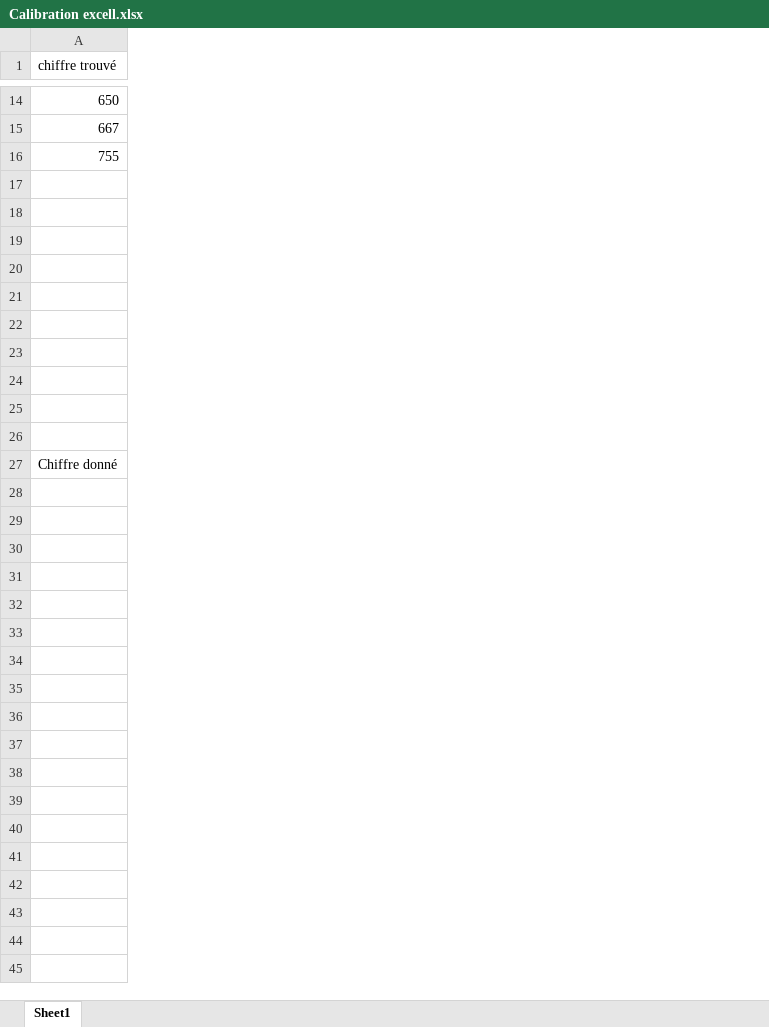
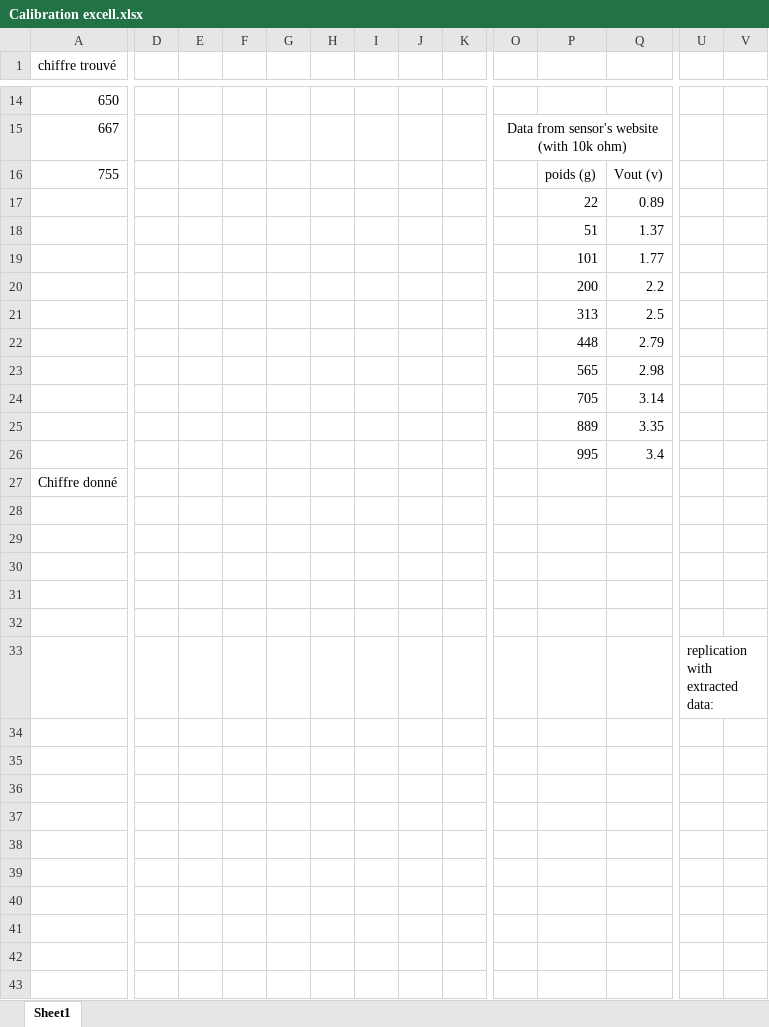
Before and after one commit to jubiiz/team-rocket, an Excel workbook: data/Calibration excell.xlsx, sheet Sheet1, drawn as a sheet; only a part is shown, gaps mark what is left out; values as stored, in another font and other column widths than the file's, no borders; charts and pictures and table styles not drawn; rows hold the shown columns only; the diff covers the shown part only; the diff names each change by its address in the sheet, - before the commit and + after, or states it on an @@ line.

Commit message:
improved pressure sensor code, triple working

```diff
--- a/data/Calibration excell.xlsx (sheet Sheet1)
+++ b/data/Calibration excell.xlsx (sheet Sheet1)
+column D, empty
+column E, empty
+column F, empty
+column G, empty
+column H, empty
+column I, empty
+column J, empty
+column K, empty
+column O, row 15: Data from sensor's website (with 10k ohm)
+column P, rows 16-26: poids (g) | 22 | 51 | 101 | 200 | 313 | 448 | 565 | 705 | 889 | 995
+column Q, rows 16-26: Vout (v) | 0.89 | 1.37 | 1.77 | 2.2 | 2.5 | 2.79 | 2.98 | 3.14 | 3.35 | 3.4
+column U, empty
+column V, empty
-row 17: (empty)
+row 17:  |  |  |  |  |  |  |  |  |  | 22 | 0.89
-row 18: (empty)
+row 18:  |  |  |  |  |  |  |  |  |  | 51 | 1.37
-row 19: (empty)
+row 19:  |  |  |  |  |  |  |  |  |  | 101 | 1.77
-row 20: (empty)
+row 20:  |  |  |  |  |  |  |  |  |  | 200 | 2.2
-row 21: (empty)
+row 21:  |  |  |  |  |  |  |  |  |  | 313 | 2.5
-row 22: (empty)
+row 22:  |  |  |  |  |  |  |  |  |  | 448 | 2.79
-row 23: (empty)
+row 23:  |  |  |  |  |  |  |  |  |  | 565 | 2.98
-row 24: (empty)
+row 24:  |  |  |  |  |  |  |  |  |  | 705 | 3.14
-row 25: (empty)
+row 25:  |  |  |  |  |  |  |  |  |  | 889 | 3.35
-row 26: (empty)
+row 26:  |  |  |  |  |  |  |  |  |  | 995 | 3.4
+row 28: (empty)
+row 29: (empty)
+row 30: (empty)
+row 31: (empty)
+row 32: (empty)
+row 33:  |  |  |  |  |  |  |  |  |  |  |  | replication with extracted data:
+row 34: (empty)
+row 35: (empty)
+row 36: (empty)
+row 37: (empty)
+row 38: (empty)
+row 39: (empty)
+row 40: (empty)
+row 41: (empty)
+row 42: (empty)
+row 43: (empty)
```
Also changed, not shown: 8 added rows and 6 added columns elsewhere in this sheet, charts or pictures, 5 other files.
